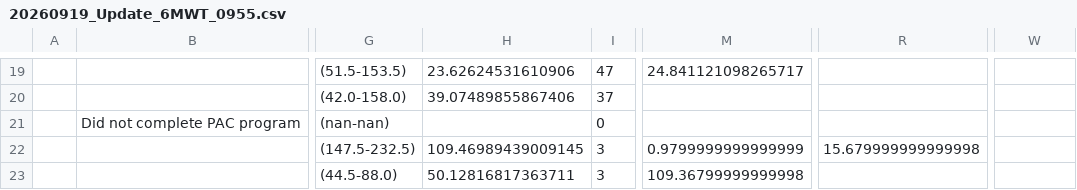
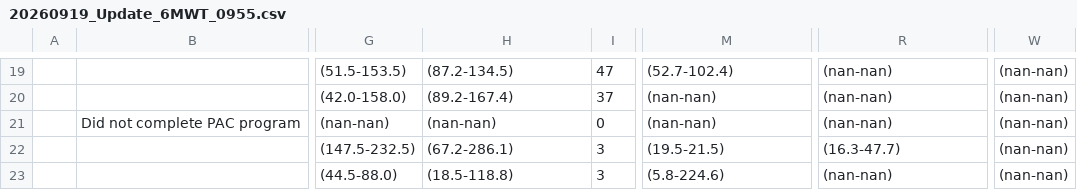
Before and after one commit to dreamcheap2000/Stroke, a CSV file: 20260919_Update_6MWT_0955.csv, drawn as a sheet; only a part is shown, gaps mark what is left out; the diff covers the shown part only; the diff names each change by its address in the sheet, - before the commit and + after, or states it on an @@ line.

```diff
--- a/20260919_Update_6MWT_0955.csv
+++ b/20260919_Update_6MWT_0955.csv
-H19: 23.62624531610906
+H19: (87.2-134.5)
-M19: 24.841121098265717
+M19: (52.7-102.4)
-R19:R21: (empty)
+R19:R21: (nan-nan)
-W19:W23: (empty)
+W19:W23: (nan-nan)
-H20: 39.07489855867406
+H20: (89.2-167.4)
-M20:M21: (empty)
+M20:M21: (nan-nan)
-H21: (empty)
+H21: (nan-nan)
-H22: 109.46989439009145
+H22: (67.2-286.1)
-M22: 0.9799999999999999
+M22: (19.5-21.5)
-R22: 15.679999999999998
+R22: (16.3-47.7)
-H23: 50.12816817363711
+H23: (18.5-118.8)
-M23: 109.36799999999998
+M23: (5.8-224.6)
-R23: (empty)
+R23: (nan-nan)
```
Also changed, not shown: 60 edited cells elsewhere in this file, 2 other files.
